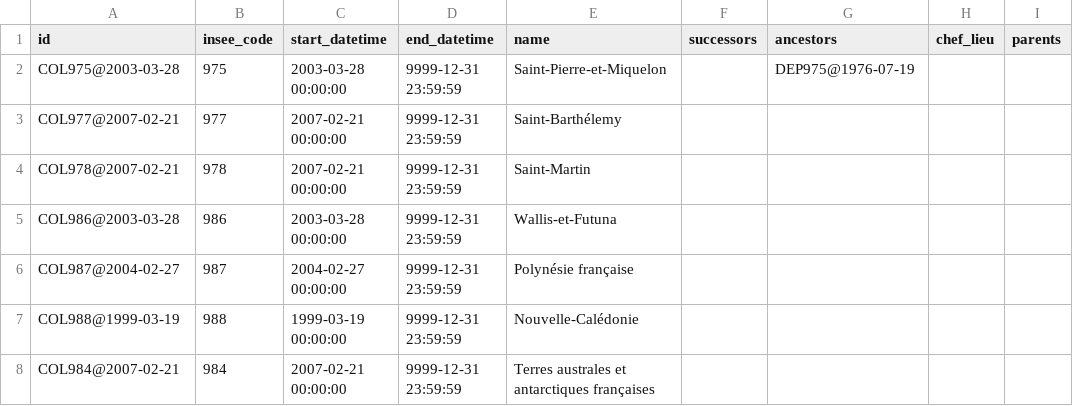
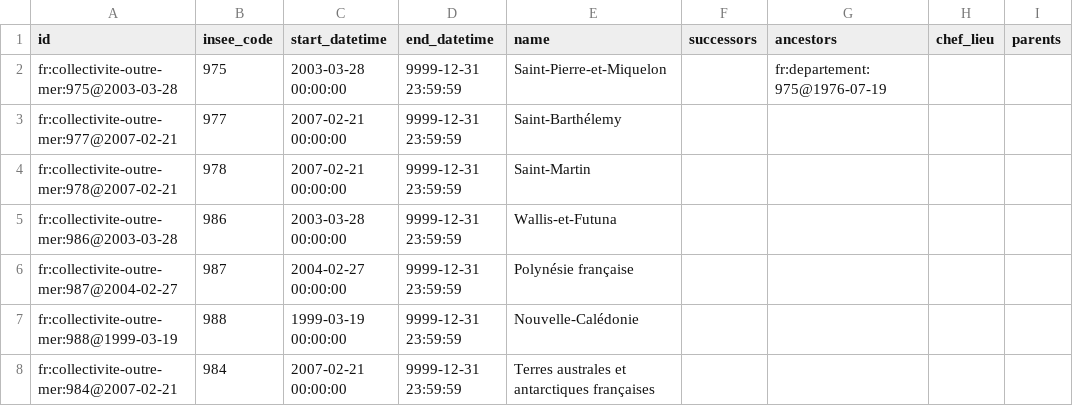
Before and after one commit to etalab/geohisto, a CSV file: exports/collectivites/collectivites.csv, drawn as a sheet; only a part is shown; the diff names each change by its address in the sheet, - before the commit and + after, or states it on an @@ line.

```diff
--- a/exports/collectivites/collectivites.csv
+++ b/exports/collectivites/collectivites.csv
-A2 (id): COL975@2003-03-28
+A2 (id): fr:collectivite-outre-mer:975@2003-03-28
-G2 (ancestors): DEP975@1976-07-19
+G2 (ancestors): fr:departement:975@1976-07-19
-A3 (id): COL977@2007-02-21
+A3 (id): fr:collectivite-outre-mer:977@2007-02-21
-A4 (id): COL978@2007-02-21
+A4 (id): fr:collectivite-outre-mer:978@2007-02-21
-A5 (id): COL986@2003-03-28
+A5 (id): fr:collectivite-outre-mer:986@2003-03-28
-A6 (id): COL987@2004-02-27
+A6 (id): fr:collectivite-outre-mer:987@2004-02-27
-A7 (id): COL988@1999-03-19
+A7 (id): fr:collectivite-outre-mer:988@1999-03-19
-A8 (id): COL984@2007-02-21
+A8 (id): fr:collectivite-outre-mer:984@2007-02-21
```
Also changed, not shown: exports/communes/communes_head.csv, exports/departements/departements.csv, 15 other files.
